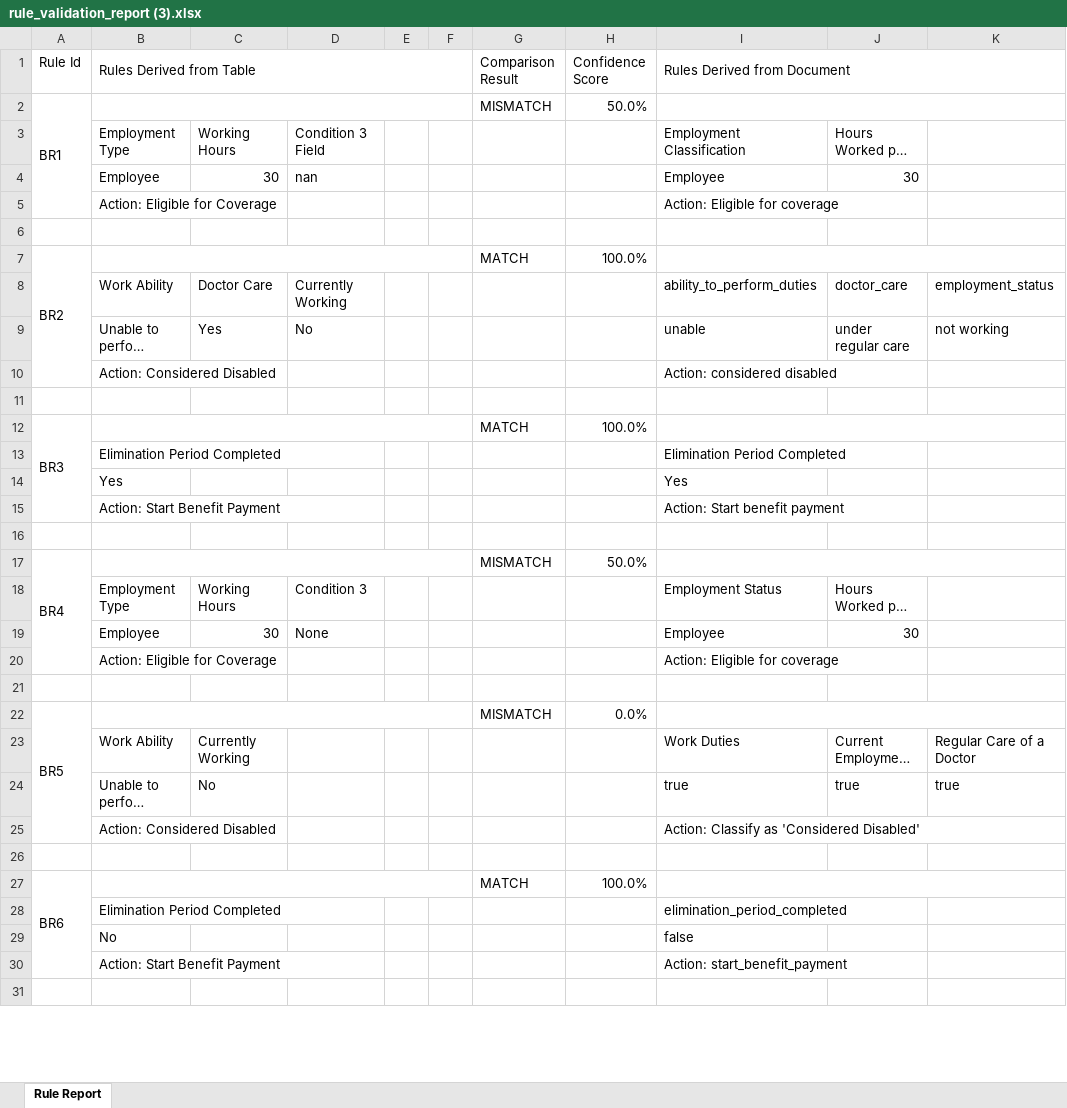
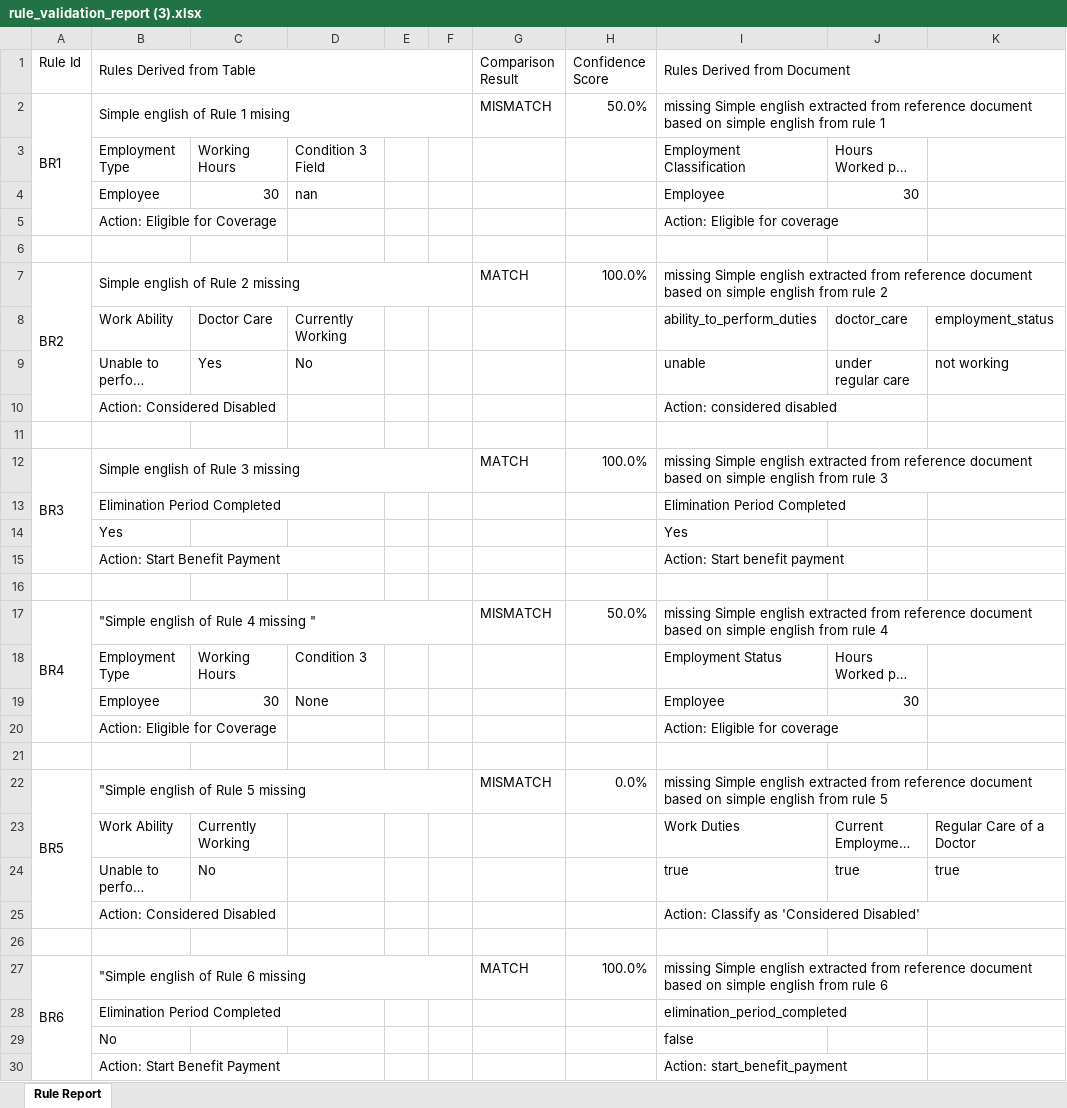
Before and after one commit to chandanchatterjee326/ChandanDRLMatch, an Excel workbook: rule_validation_report (3).xlsx, sheet Rule Report, drawn as a sheet; only a part is shown; the shorter side is filled out with more unchanged rows; long unchanged cells end in …; values as stored, in another font and other column widths than the file's, no cell formats; the diff covers the shown part only; the diff names each change by its address in the sheet, - before the commit and + after, or states it on an @@ line.

Commit message:
Add files via upload

```diff
--- a/rule_validation_report (3).xlsx (sheet Rule Report)
+++ b/rule_validation_report (3).xlsx (sheet Rule Report)
-B2 (Rules Derived from Table): (empty)
+B2 (Rules Derived from Table): Simple english of Rule 1 mising
-I2 (Rules Derived from Document): (empty)
+I2 (Rules Derived from Document): missing Simple english extracted from reference document based on simple english from rule 1
-B7 (Rules Derived from Table): (empty)
+B7 (Rules Derived from Table): Simple english of Rule 2 missing
-I7 (Rules Derived from Document): (empty)
+I7 (Rules Derived from Document): missing Simple english extracted from reference document based on simple english from rule 2
-B12 (Rules Derived from Table): (empty)
+B12 (Rules Derived from Table): Simple english of Rule 3 missing
-I12 (Rules Derived from Document): (empty)
+I12 (Rules Derived from Document): missing Simple english extracted from reference document based on simple english from rule 3
-B17 (Rules Derived from Table): (empty)
+B17 (Rules Derived from Table): "Simple english of Rule 4 missing "
-I17 (Rules Derived from Document): (empty)
+I17 (Rules Derived from Document): missing Simple english extracted from reference document based on simple english from rule 4
-B22 (Rules Derived from Table): (empty)
+B22 (Rules Derived from Table): "Simple english of Rule 5 missing
-I22 (Rules Derived from Document): (empty)
+I22 (Rules Derived from Document): missing Simple english extracted from reference document based on simple english from rule 5
-B27 (Rules Derived from Table): (empty)
+B27 (Rules Derived from Table): "Simple english of Rule 6 missing
-I27 (Rules Derived from Document): (empty)
+I27 (Rules Derived from Document): missing Simple english extracted from reference document based on simple english from rule 6
```
Also changed, not shown: 4 edited cells elsewhere in this sheet, cell formats.
